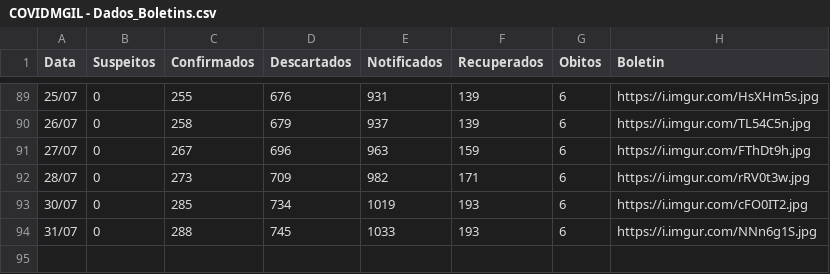
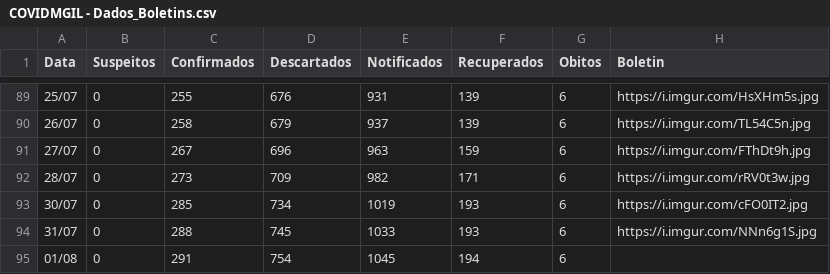
Before and after one commit to webalysson/covidmgil, a CSV file: dados/COVIDMGIL - Dados_Boletins.csv, drawn as a sheet; only a part is shown, gaps mark what is left out.

Commit message:
Update COVIDMGIL - Dados_Boletins.csv
Boletim 01/08/2020

```diff
--- a/dados/COVIDMGIL - Dados_Boletins.csv
+++ b/dados/COVIDMGIL - Dados_Boletins.csv
@@ -94 +94,2 @@ Data,Suspeitos,Confirmados,Descartados,Notificados,Recuperados,Obitos,Boletin
 31/07,0,288,745,1033,193,6,https://i.imgur.com/NNn6g1S.jpg
+01/08,0,291,754,1045,194,6,
```
